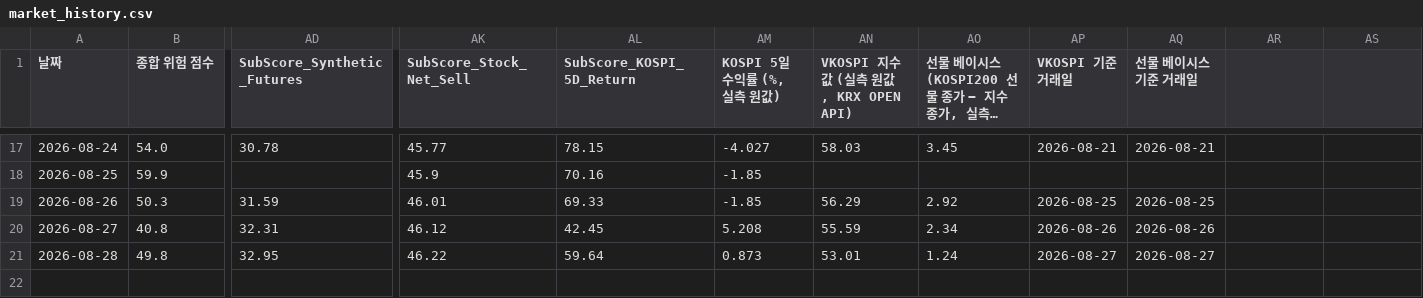
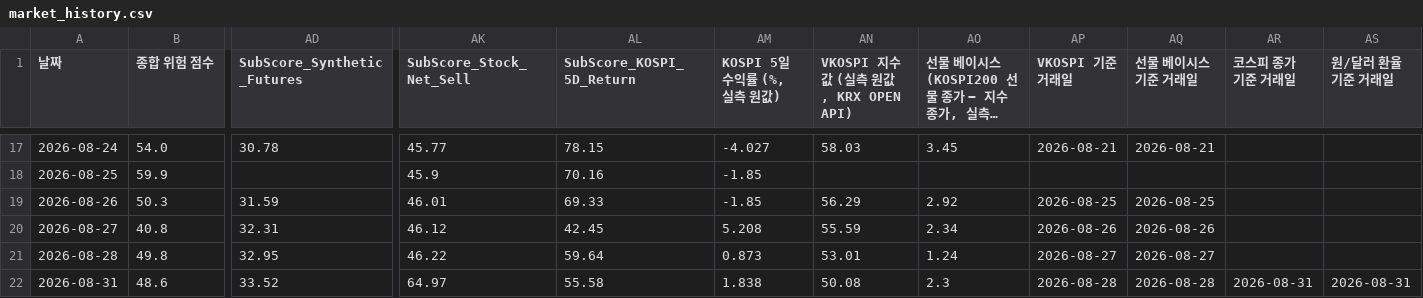
Before and after one commit to moonbear135/visible-hand-dashboard, a CSV file: market_history.csv, drawn as a sheet; only a part is shown, gaps mark what is left out; long unchanged cells end in …; rows hold the shown columns only; the diff names each change by its address in the sheet, - before the commit and + after, or states it on an @@ line.

```diff
--- a/market_history.csv
+++ b/market_history.csv
-AR1: (empty)
+AR1: 코스피 종가 기준 거래일
-AS1: (empty)
+AS1: 원/달러 환율 기준 거래일
+row 22: 2026-08-31 | 48.6 | 33.52 | 64.97 | 55.58 | 1.838 | 50.08 | 2.3 | 2026-08-28 | 2026-08-28 | 2026-08-31 | 2026-08-31
```
Also changed, not shown: 7 other files.
